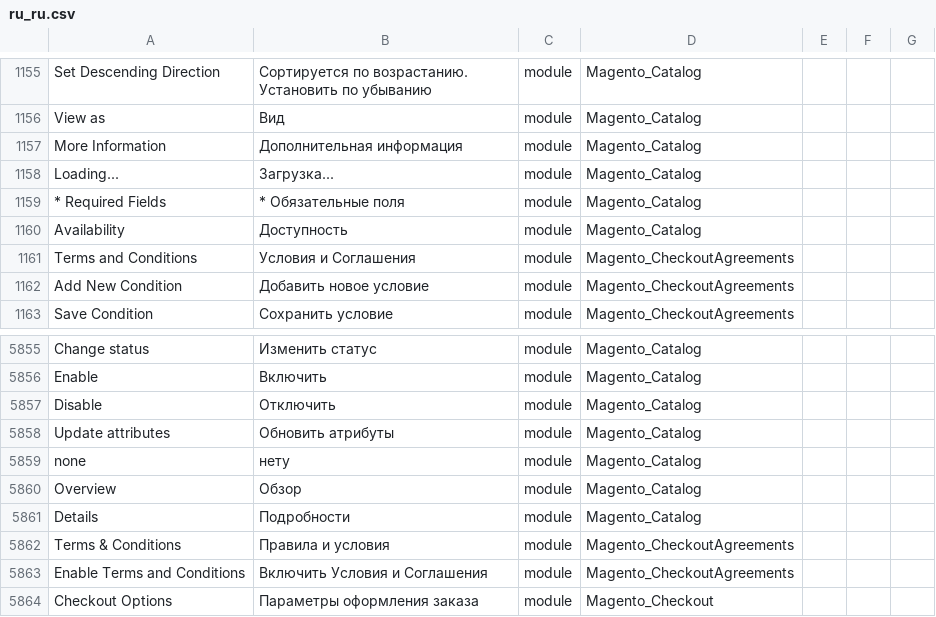
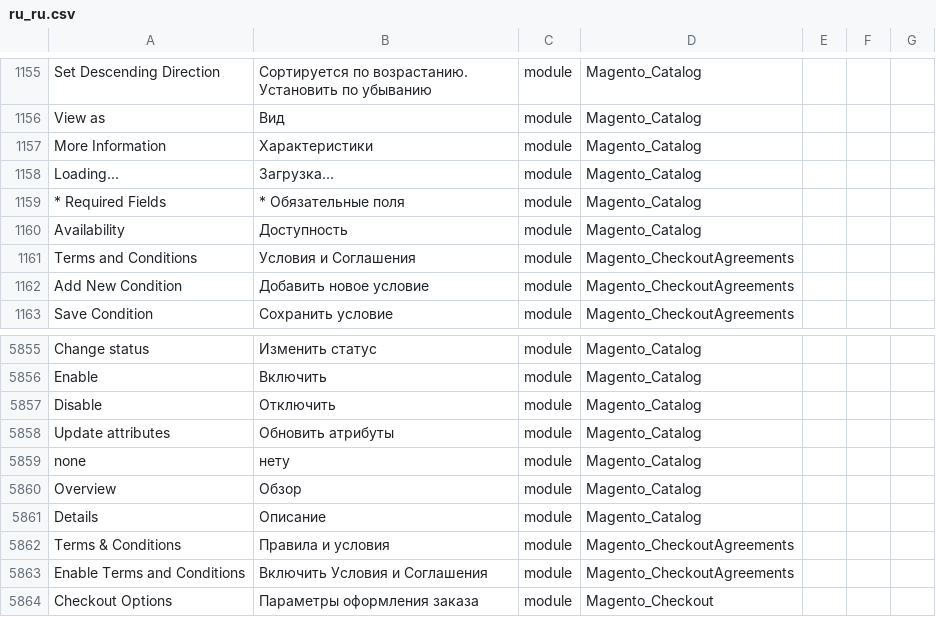
Before and after one commit to makdim222/magento2-russian-language-pack, a CSV file: ru_ru.csv, drawn as a sheet; only a part is shown, gaps mark what is left out.

Commit message:
Update ru_ru.csv

```diff
--- a/ru_ru.csv
+++ b/ru_ru.csv
@@ -1156,3 +1156,3 @@ Set Descending Direction,Сортируется по возрастанию. У
 View as,Вид,module,Magento_Catalog
-More Information,Дополнительная информация,module,Magento_Catalog
+More Information,Характеристики,module,Magento_Catalog
 Loading...,Загрузка...,module,Magento_Catalog
@@ -5876,3 +5876,3 @@ none,нету,module,Magento_Catalog
 Overview,Обзор,module,Magento_Catalog
-Details,Подробности,module,Magento_Catalog
+Details,Описание,module,Magento_Catalog
 Terms & Conditions,Правила и условия,module,Magento_CheckoutAgreements
```
